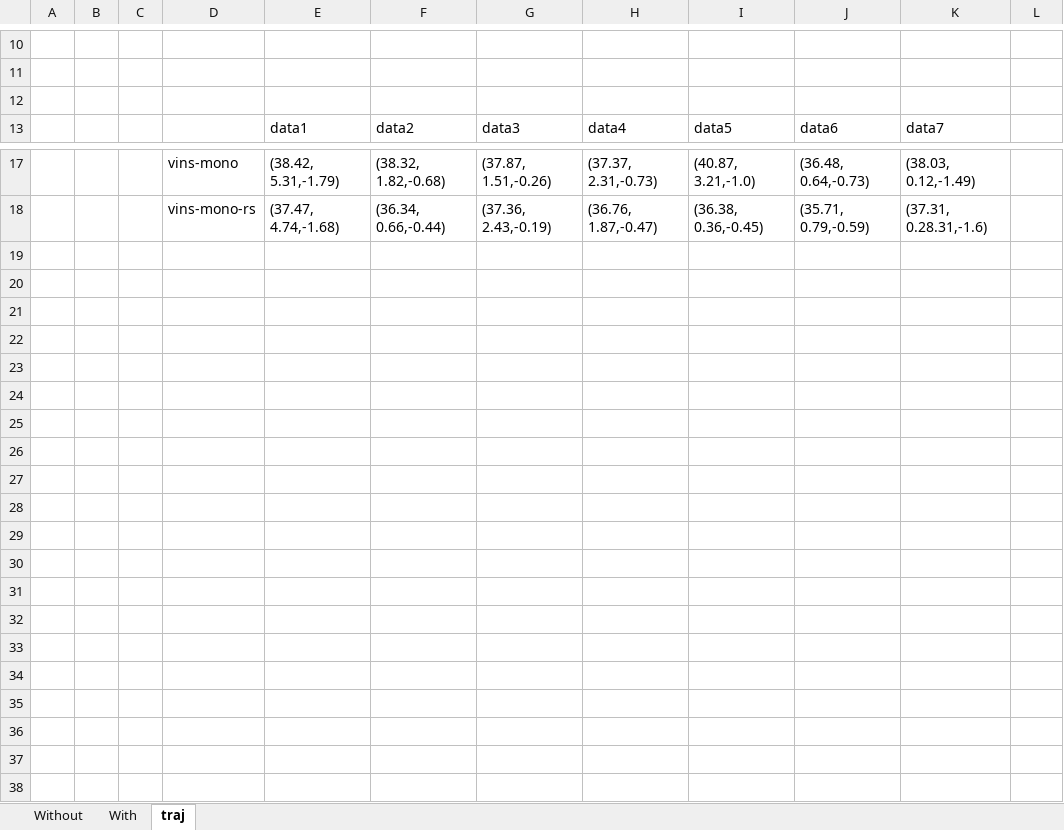
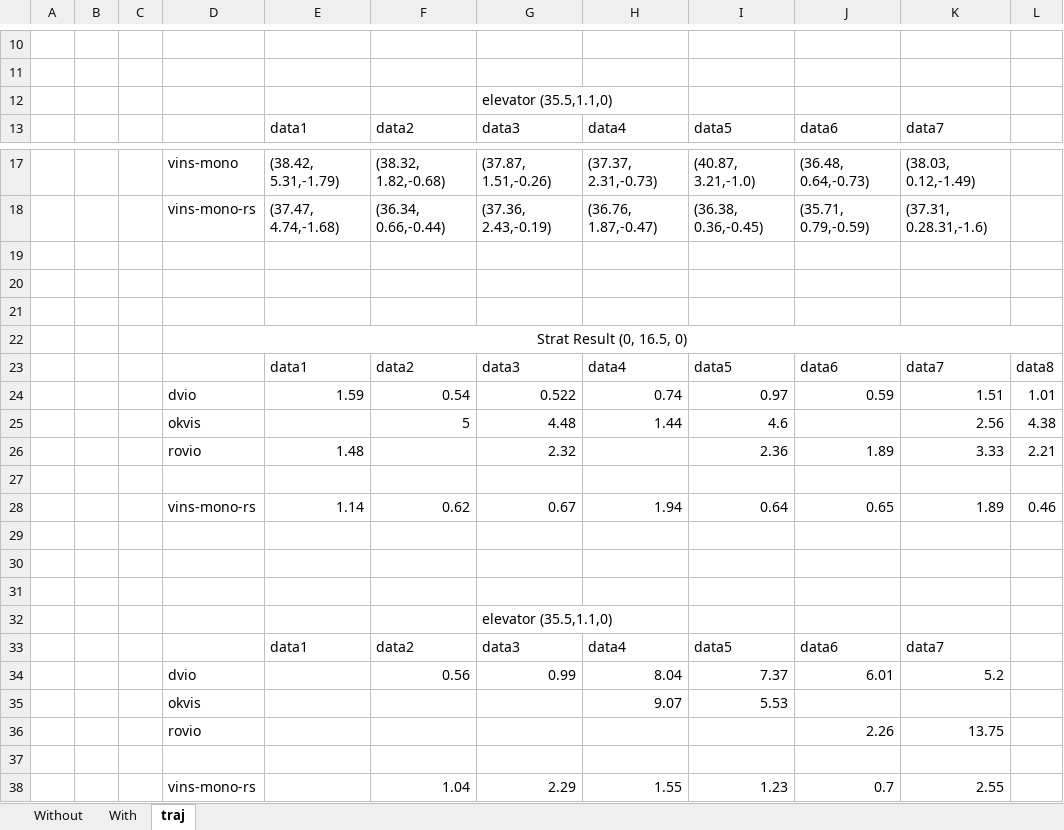
Before and after one commit to rising-turtle/slam_matlab, an Excel workbook: plot_traj/robocane_exp/hst.xlsx, sheet traj, drawn as a sheet; only a part is shown, gaps mark what is left out; values as stored, in another font and other column widths than the file's, no borders; the diff names each change by its address in the sheet, - before the commit and + after, or states it on an @@ line.

Commit message:
update table and add epen

```diff
--- a/plot_traj/robocane_exp/hst.xlsx (sheet traj)
+++ b/plot_traj/robocane_exp/hst.xlsx (sheet traj)
-G12: (empty)
+G12: elevator (35.5,1.1,0)
+row 19: (empty)
+row 20: (empty)
+row 21: (empty)
+row 22:  |  |  | Strat Result (0, 16.5, 0)
+row 23:  |  |  |  | data1 | data2 | data3 | data4 | data5 | data6 | data7 | data8
+row 24:  |  |  | dvio | 1.59 | 0.54 | 0.522 | 0.74 | 0.97 | 0.59 | 1.51 | 1.01
+row 25:  |  |  | okvis |  | 5 | 4.48 | 1.44 | 4.6 |  | 2.56 | 4.38
+row 26:  |  |  | rovio | 1.48 |  | 2.32 |  | 2.36 | 1.89 | 3.33 | 2.21
+row 27: (empty)
+row 28:  |  |  | vins-mono-rs | 1.14 | 0.62 | 0.67 | 1.94 | 0.64 | 0.65 | 1.89 | 0.46
+row 29: (empty)
+row 30: (empty)
+row 31: (empty)
+row 32:  |  |  |  |  |  | elevator (35.5,1.1,0)
+row 33:  |  |  |  | data1 | data2 | data3 | data4 | data5 | data6 | data7
+row 34:  |  |  | dvio |  | 0.56 | 0.99 | 8.04 | 7.37 | 6.01 | 5.2
+row 35:  |  |  | okvis |  |  |  | 9.07 | 5.53
+row 36:  |  |  | rovio |  |  |  |  |  | 2.26 | 13.75
+row 37: (empty)
+row 38:  |  |  | vins-mono-rs |  | 1.04 | 2.29 | 1.55 | 1.23 | 0.7 | 2.55
```
Also changed, not shown: 4 other files.
